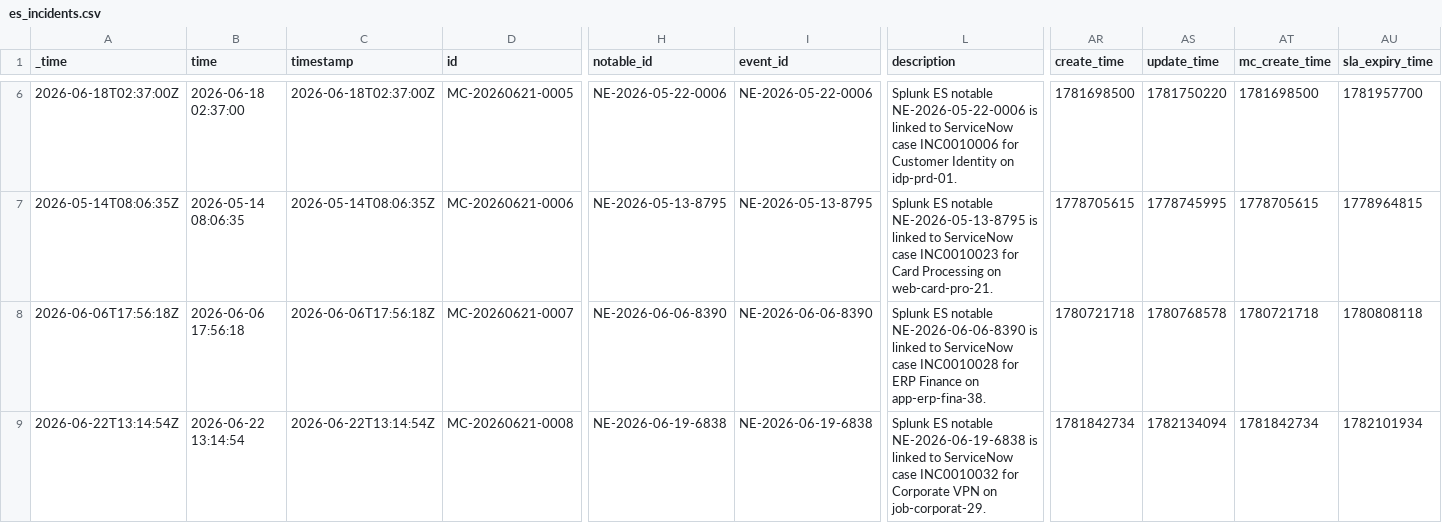
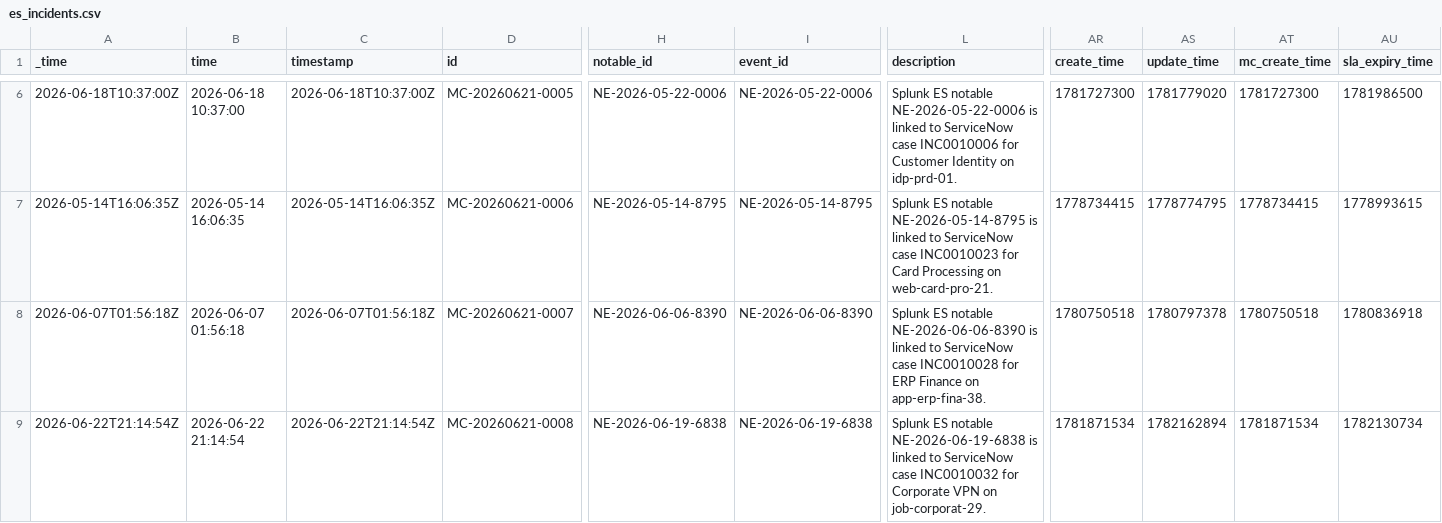
Before and after one commit to fmcghee/datagen, a CSV file: datasets/mission_control/csv/es_incidents.csv, drawn as a sheet; only a part is shown, gaps mark what is left out; the diff covers the shown part only; the diff names each change by its address in the sheet, - before the commit and + after, or states it on an @@ line.

```diff
--- a/datasets/mission_control/csv/es_incidents.csv
+++ b/datasets/mission_control/csv/es_incidents.csv
-A6 (_time): 2026-06-18T02:37:00Z
+A6 (_time): 2026-06-18T10:37:00Z
-B6 (time): 2026-06-18 02:37:00
+B6 (time): 2026-06-18 10:37:00
-C6 (timestamp): 2026-06-18T02:37:00Z
+C6 (timestamp): 2026-06-18T10:37:00Z
-AR6 (create_time): 1781698500
+AR6 (create_time): 1781727300
-AS6 (update_time): 1781750220
+AS6 (update_time): 1781779020
-AT6 (mc_create_time): 1781698500
+AT6 (mc_create_time): 1781727300
-AU6 (sla_expiry_time): 1781957700
+AU6 (sla_expiry_time): 1781986500
-A7 (_time): 2026-05-14T08:06:35Z
+A7 (_time): 2026-05-14T16:06:35Z
-B7 (time): 2026-05-14 08:06:35
+B7 (time): 2026-05-14 16:06:35
-C7 (timestamp): 2026-05-14T08:06:35Z
+C7 (timestamp): 2026-05-14T16:06:35Z
-H7 (notable_id): NE-2026-05-13-8795
+H7 (notable_id): NE-2026-05-14-8795
-I7 (event_id): NE-2026-05-13-8795
+I7 (event_id): NE-2026-05-14-8795
-L7 (description): …ES notable NE-2026-05-13-8795 is linked…
+L7 (description): …ES notable NE-2026-05-14-8795 is linked…
-AR7 (create_time): 1778705615
+AR7 (create_time): 1778734415
-AS7 (update_time): 1778745995
+AS7 (update_time): 1778774795
-AT7 (mc_create_time): 1778705615
+AT7 (mc_create_time): 1778734415
-AU7 (sla_expiry_time): 1778964815
+AU7 (sla_expiry_time): 1778993615
-A8 (_time): 2026-06-06T17:56:18Z
+A8 (_time): 2026-06-07T01:56:18Z
-B8 (time): 2026-06-06 17:56:18
+B8 (time): 2026-06-07 01:56:18
-C8 (timestamp): 2026-06-06T17:56:18Z
+C8 (timestamp): 2026-06-07T01:56:18Z
-AR8 (create_time): 1780721718
+AR8 (create_time): 1780750518
-AS8 (update_time): 1780768578
+AS8 (update_time): 1780797378
-AT8 (mc_create_time): 1780721718
+AT8 (mc_create_time): 1780750518
-AU8 (sla_expiry_time): 1780808118
+AU8 (sla_expiry_time): 1780836918
-A9 (_time): 2026-06-22T13:14:54Z
+A9 (_time): 2026-06-22T21:14:54Z
-B9 (time): 2026-06-22 13:14:54
+B9 (time): 2026-06-22 21:14:54
-C9 (timestamp): 2026-06-22T13:14:54Z
+C9 (timestamp): 2026-06-22T21:14:54Z
-AR9 (create_time): 1781842734
+AR9 (create_time): 1781871534
-AS9 (update_time): 1782134094
+AS9 (update_time): 1782162894
-AT9 (mc_create_time): 1781842734
+AT9 (mc_create_time): 1781871534
-AU9 (sla_expiry_time): 1782101934
+AU9 (sla_expiry_time): 1782130734
```
Also changed, not shown: 101 edited cells elsewhere in this file, datasets/servicenow/csv/servicenow_change_requests.csv, datasets/servicenow/csv/servicenow_cmdb_ci.csv, 32 other files.
